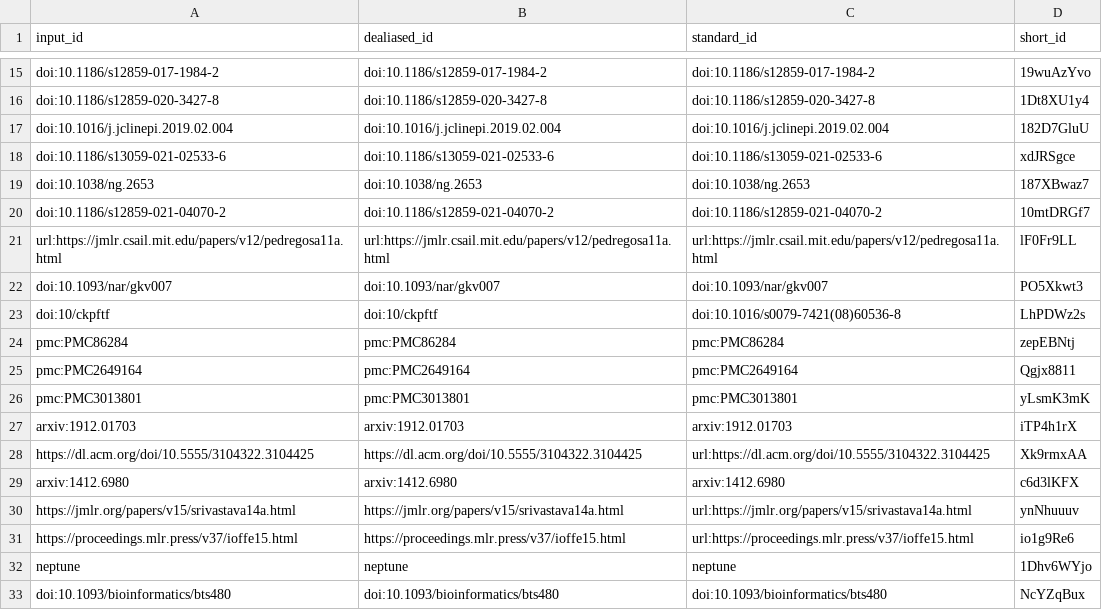
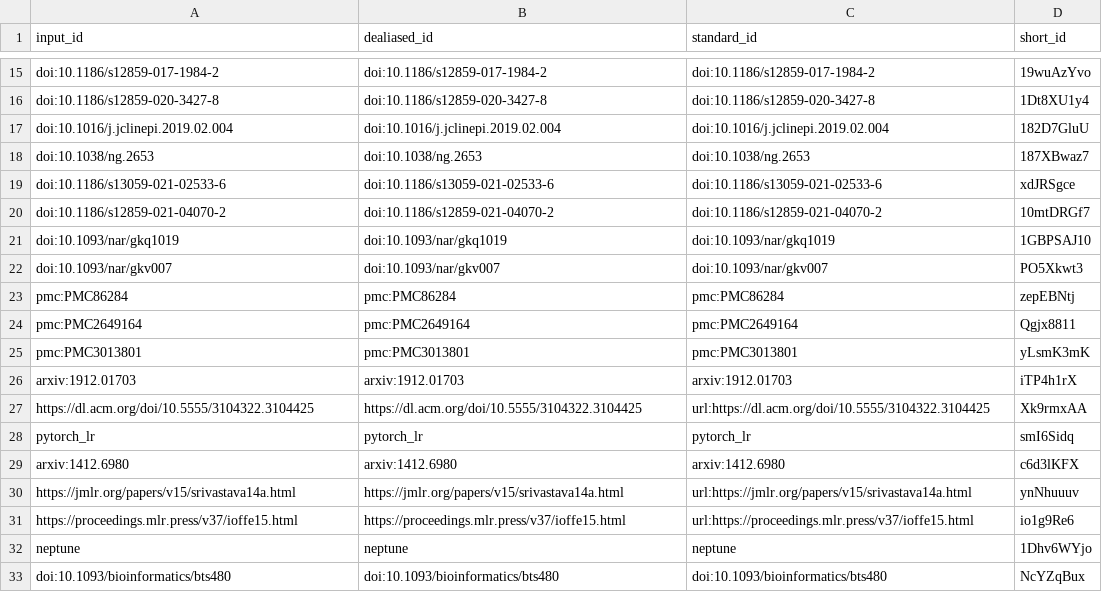
Before and after one commit to greenelab/linear_models_manuscript, a TSV file: citations.tsv, drawn as a sheet; only a part is shown, gaps mark what is left out.

Commit message:
Merge pull request #7 from ben-heil/main_draft [ci skip]
This build is based on
https://github.com/greenelab/linear_models_manuscript/commit/e62a5c7cd199d438f26589dbef13d3ef2322ccad.

This commit was created by the following CI build and job:
https://github.com/greenelab/linear_models_manuscript/commit/e62a5c7cd199d438f26589dbef13d3ef2322ccad/checks
https://github.com/greenelab/linear_models_manuscript/actions/runs/2309883361

```diff
--- a/citations.tsv
+++ b/citations.tsv
@@ -17,8 +17,7 @@ doi:10.1186/s12859-020-3427-8	doi:10.1186/s12859-020-3427-8	doi:10.1186/s12859-0
 doi:10.1016/j.jclinepi.2019.02.004	doi:10.1016/j.jclinepi.2019.02.004	doi:10.1016/j.jclinepi.2019.02.004	182D7GluU
+doi:10.1038/ng.2653	doi:10.1038/ng.2653	doi:10.1038/ng.2653	187XBwaz7
 doi:10.1186/s13059-021-02533-6	doi:10.1186/s13059-021-02533-6	doi:10.1186/s13059-021-02533-6	xdJRSgce
-doi:10.1038/ng.2653	doi:10.1038/ng.2653	doi:10.1038/ng.2653	187XBwaz7
 doi:10.1186/s12859-021-04070-2	doi:10.1186/s12859-021-04070-2	doi:10.1186/s12859-021-04070-2	10mtDRGf7
-url:https://jmlr.csail.mit.edu/papers/v12/pedregosa11a.html	url:https://jmlr.csail.mit.edu/papers/v12/pedregosa11a.html	url:https://jmlr.csail.mit.edu/papers/v12/pedregosa11a.html	lF0Fr9LL
+doi:10.1093/nar/gkq1019	doi:10.1093/nar/gkq1019	doi:10.1093/nar/gkq1019	1GBPSAJ10
 doi:10.1093/nar/gkv007	doi:10.1093/nar/gkv007	doi:10.1093/nar/gkv007	PO5Xkwt3
-doi:10/ckpftf	doi:10/ckpftf	doi:10.1016/s0079-7421(08)60536-8	LhPDWz2s
 pmc:PMC86284	pmc:PMC86284	pmc:PMC86284	zepEBNtj
@@ -28,2 +27,3 @@ arxiv:1912.01703	arxiv:1912.01703	arxiv:1912.01703	iTP4h1rX
 https://dl.acm.org/doi/10.5555/3104322.3104425	https://dl.acm.org/doi/10.5555/3104322.3104425	url:https://dl.acm.org/doi/10.5555/3104322.3104425	Xk9rmxAA
+pytorch_lr	pytorch_lr	pytorch_lr	smI6Sidq
 arxiv:1412.6980	arxiv:1412.6980	arxiv:1412.6980	c6d3lKFX
```
Also changed, not shown: 7 other files.
